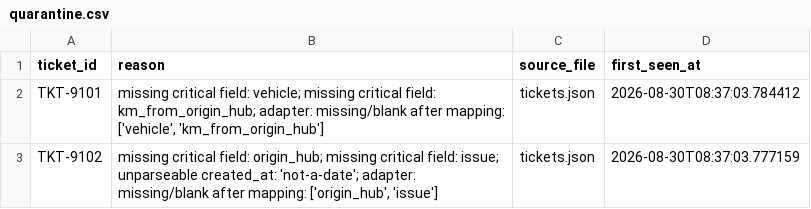
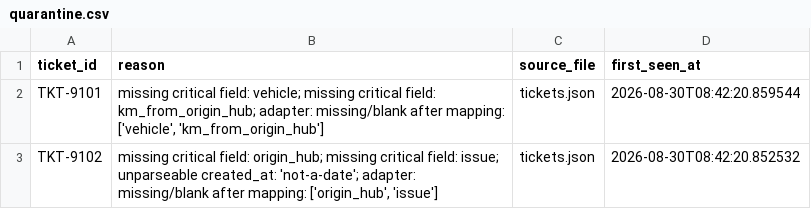
Before and after one commit to abhisarpratapsingh/meridian_frieght, a CSV file: outputs/quarantine.csv, drawn as a sheet.

```diff
--- a/outputs/quarantine.csv
+++ b/outputs/quarantine.csv
@@ -1,3 +1,3 @@
 ticket_id,reason,source_file,first_seen_at
-TKT-9101,"missing critical field: vehicle; missing critical field: km_from_origin_hub; adapter: missing/blank after mapping: ['vehicle', 'km_from_origin_hub']",tickets.json,2026-08-30T08:37:03.784412
-TKT-9102,"missing critical field: origin_hub; missing critical field: issue; unparseable created_at: 'not-a-date'; adapter: missing/blank after mapping: ['origin_hub', 'issue']",tickets.json,2026-08-30T08:37:03.777159
+TKT-9101,"missing critical field: vehicle; missing critical field: km_from_origin_hub; adapter: missing/blank after mapping: ['vehicle', 'km_from_origin_hub']",tickets.json,2026-08-30T08:42:20.859544
+TKT-9102,"missing critical field: origin_hub; missing critical field: issue; unparseable created_at: 'not-a-date'; adapter: missing/blank after mapping: ['origin_hub', 'issue']",tickets.json,2026-08-30T08:42:20.852532
```
Also changed, not shown: audit/audit.csv, outputs/comms_pending.csv, 8 other files.
